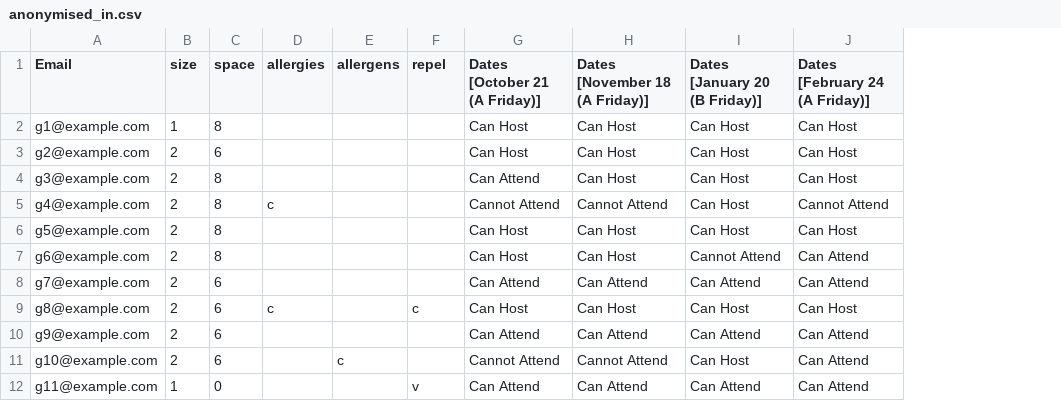
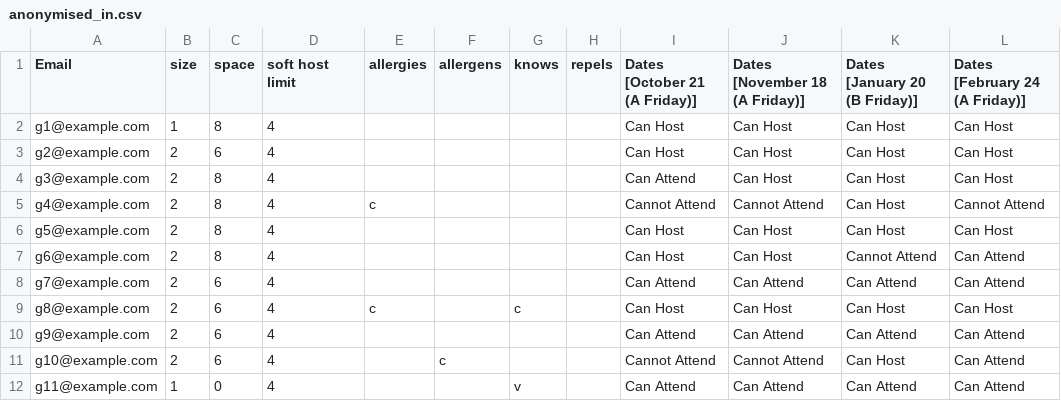
Before and after one commit to cadejager/saltshaker, a CSV file: examples/in/anonymised_in.csv, drawn as a sheet; only a part is shown; addresses are those after the commit; the diff names each change by its address in the sheet, - before the commit and + after, or states it on an @@ line.

```diff
--- a/examples/in/anonymised_in.csv
+++ b/examples/in/anonymised_in.csv
+column D (soft host limit), rows 2-12: all 4
+column H (repels), empty
-G1: repel
+G1: knows
```
Also changed, not shown: 1 other file.
